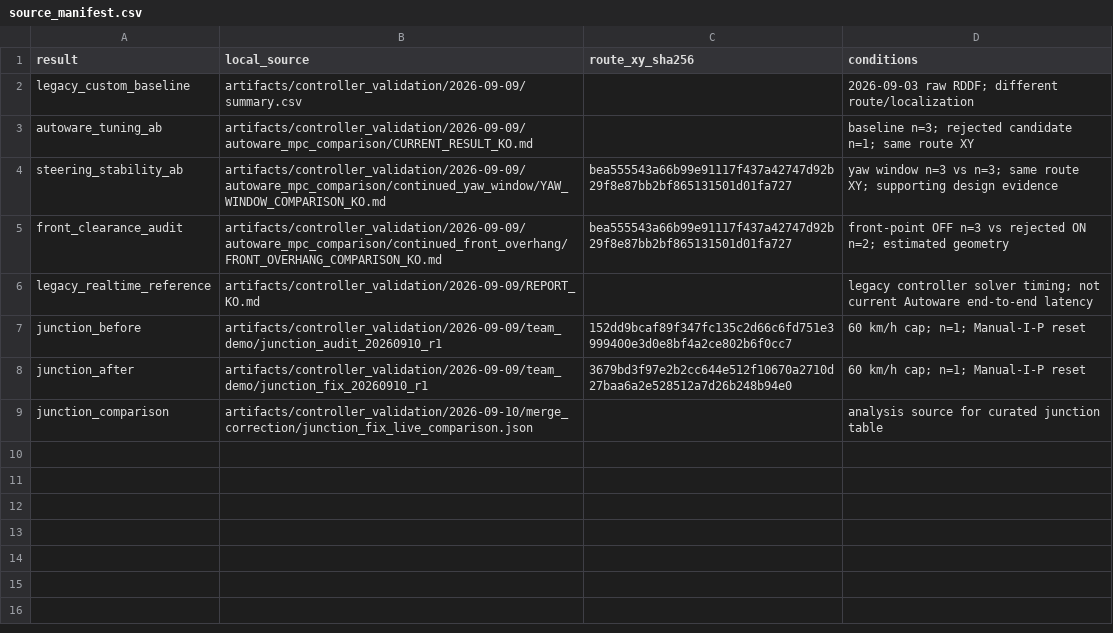
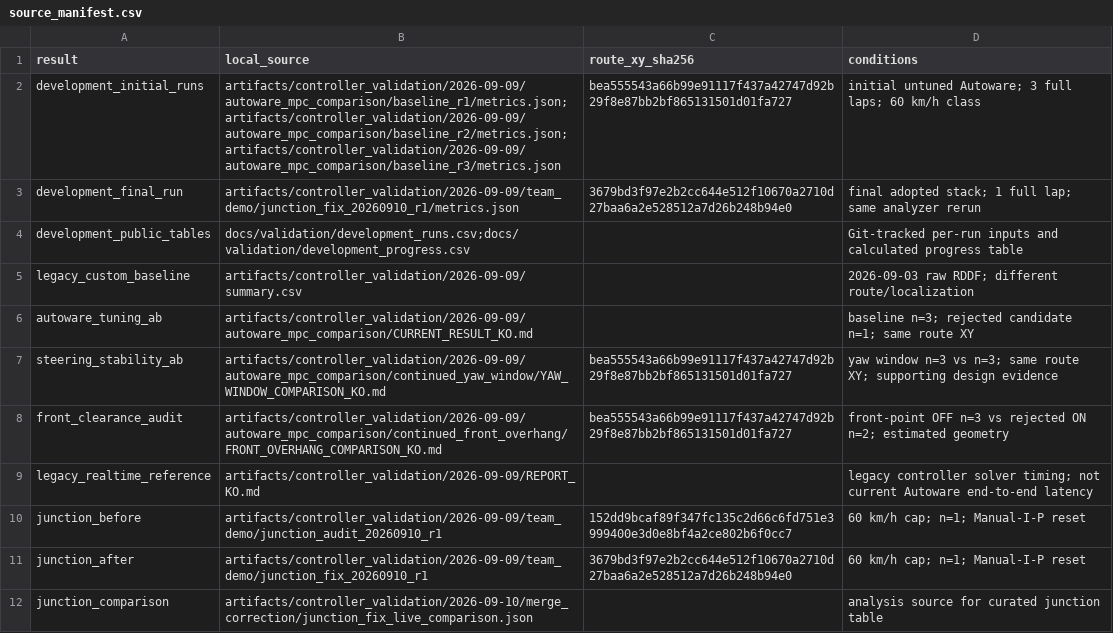
Before and after one commit to suhyeon-01004/MOLIT2026-stier1, a CSV file: docs/validation/source_manifest.csv, drawn as a sheet.

Commit message:
Compare initial MPC baseline with final driving performance

```diff
--- a/docs/validation/source_manifest.csv
+++ b/docs/validation/source_manifest.csv
@@ -1,2 +1,5 @@
 result,local_source,route_xy_sha256,conditions
+development_initial_runs,artifacts/controller_validation/2026-09-09/autoware_mpc_comparison/baseline_r1/metrics.json;artifacts/controller_validation/2026-09-09/autoware_mpc_comparison/baseline_r2/metrics.json;artifacts/controller_validation/2026-09-09/autoware_mpc_comparison/baseline_r3/metrics.json,bea555543a66b99e91117f437a42747d92b29f8e87bb2bf865131501d01fa727,"initial untuned Autoware; 3 full laps; 60 km/h class"
+development_final_run,artifacts/controller_validation/2026-09-09/team_demo/junction_fix_20260910_r1/metrics.json,3679bd3f97e2b2cc644e512f10670a2710d27baa6a2e528512a7d26b248b94e0,"final adopted stack; 1 full lap; same analyzer rerun"
+development_public_tables,docs/validation/development_runs.csv;docs/validation/development_progress.csv,,"Git-tracked per-run inputs and calculated progress table"
 legacy_custom_baseline,artifacts/controller_validation/2026-09-09/summary.csv,,"2026-09-03 raw RDDF; different route/localization"
```
Also changed, not shown: 5 other files.
